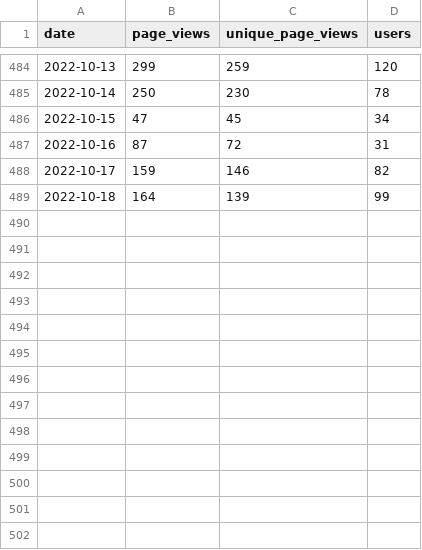
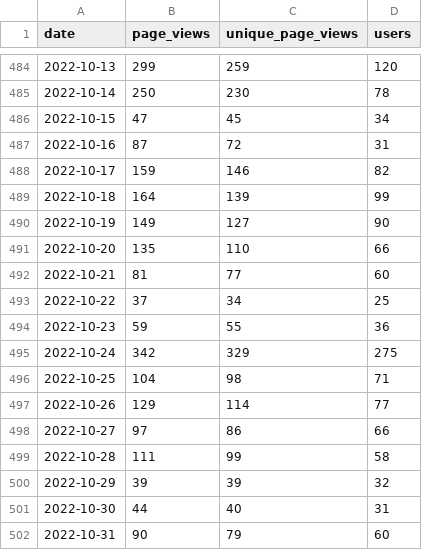
Before and after one commit to open-innovations/leeds-digital-festival-data, a CSV file: data/social/website.csv, drawn as a sheet; only a part is shown, gaps mark what is left out; the diff names each change by its address in the sheet, - before the commit and + after, or states it on an @@ line.

Commit message:
Update Website Data

```diff
--- a/data/social/website.csv
+++ b/data/social/website.csv
+row 490: 2022-10-19 | 149 | 127 | 90
+row 491: 2022-10-20 | 135 | 110 | 66
+row 492: 2022-10-21 | 81 | 77 | 60
+row 493: 2022-10-22 | 37 | 34 | 25
+row 494: 2022-10-23 | 59 | 55 | 36
+row 495: 2022-10-24 | 342 | 329 | 275
+row 496: 2022-10-25 | 104 | 98 | 71
+row 497: 2022-10-26 | 129 | 114 | 77
+row 498: 2022-10-27 | 97 | 86 | 66
+row 499: 2022-10-28 | 111 | 99 | 58
+row 500: 2022-10-29 | 39 | 39 | 32
+row 501: 2022-10-30 | 44 | 40 | 31
+row 502: 2022-10-31 | 90 | 79 | 60
```
Also changed, not shown: src/_data/metrics/website/monthly.csv.
